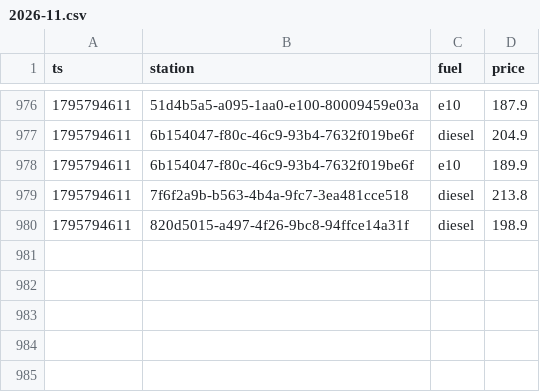
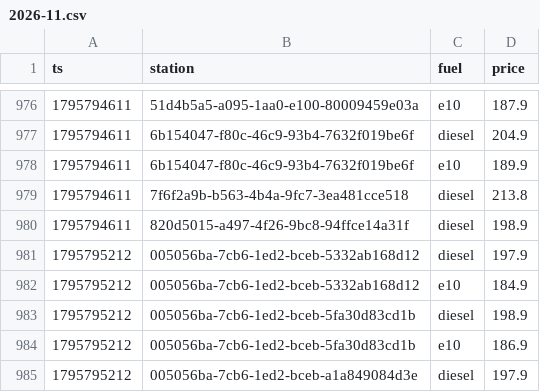
Before and after one commit to Mario-vibe/spritpreis-kompass, a CSV file: data/events/2026-11.csv, drawn as a sheet; only a part is shown, gaps mark what is left out; the diff names each change by its address in the sheet, - before the commit and + after, or states it on an @@ line.

```diff
--- a/data/events/2026-11.csv
+++ b/data/events/2026-11.csv
+row 981: 1795795212 | 005056ba-7cb6-1ed2-bceb-5332ab168d12 | diesel | 197.9
+row 982: 1795795212 | 005056ba-7cb6-1ed2-bceb-5332ab168d12 | e10 | 184.9
+row 983: 1795795212 | 005056ba-7cb6-1ed2-bceb-5fa30d83cd1b | diesel | 198.9
+row 984: 1795795212 | 005056ba-7cb6-1ed2-bceb-5fa30d83cd1b | e10 | 186.9
+row 985: 1795795212 | 005056ba-7cb6-1ed2-bceb-a1a849084d3e | diesel | 197.9
```
Also changed, not shown: 3 other files.
